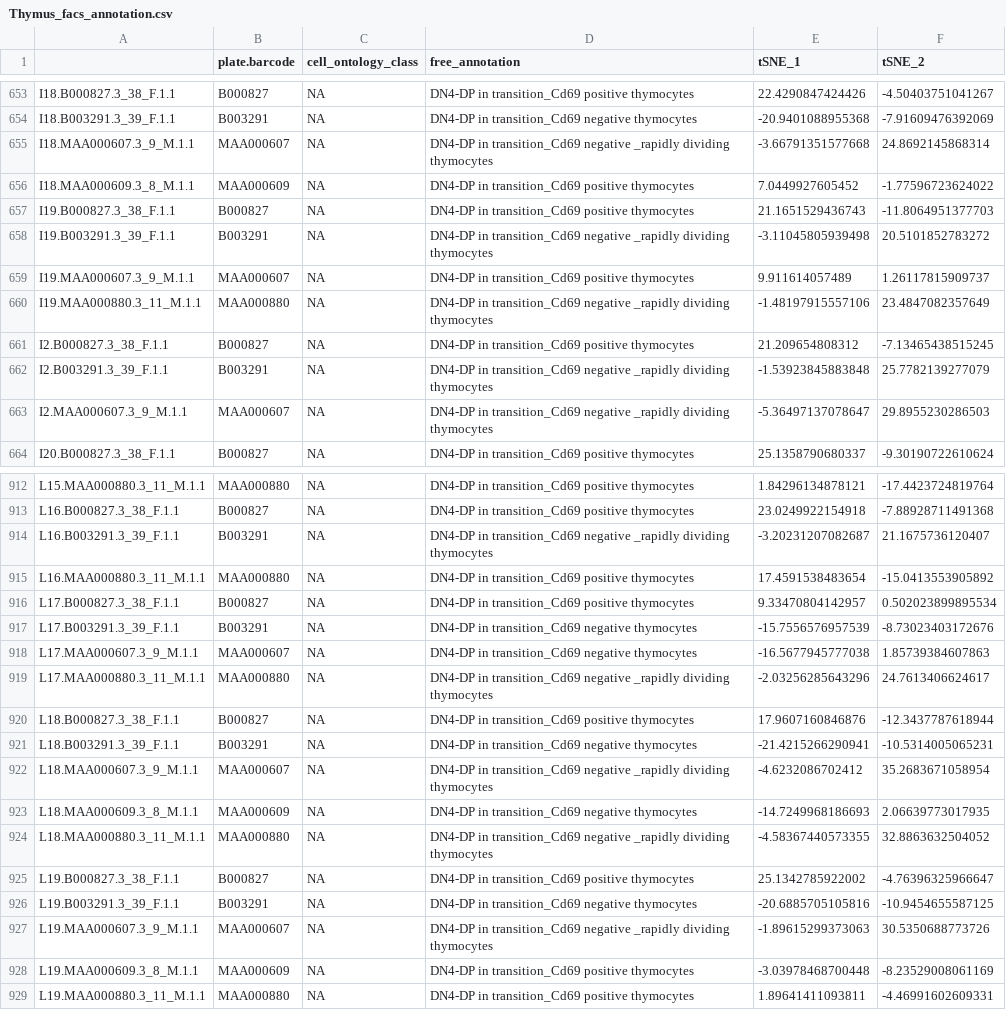
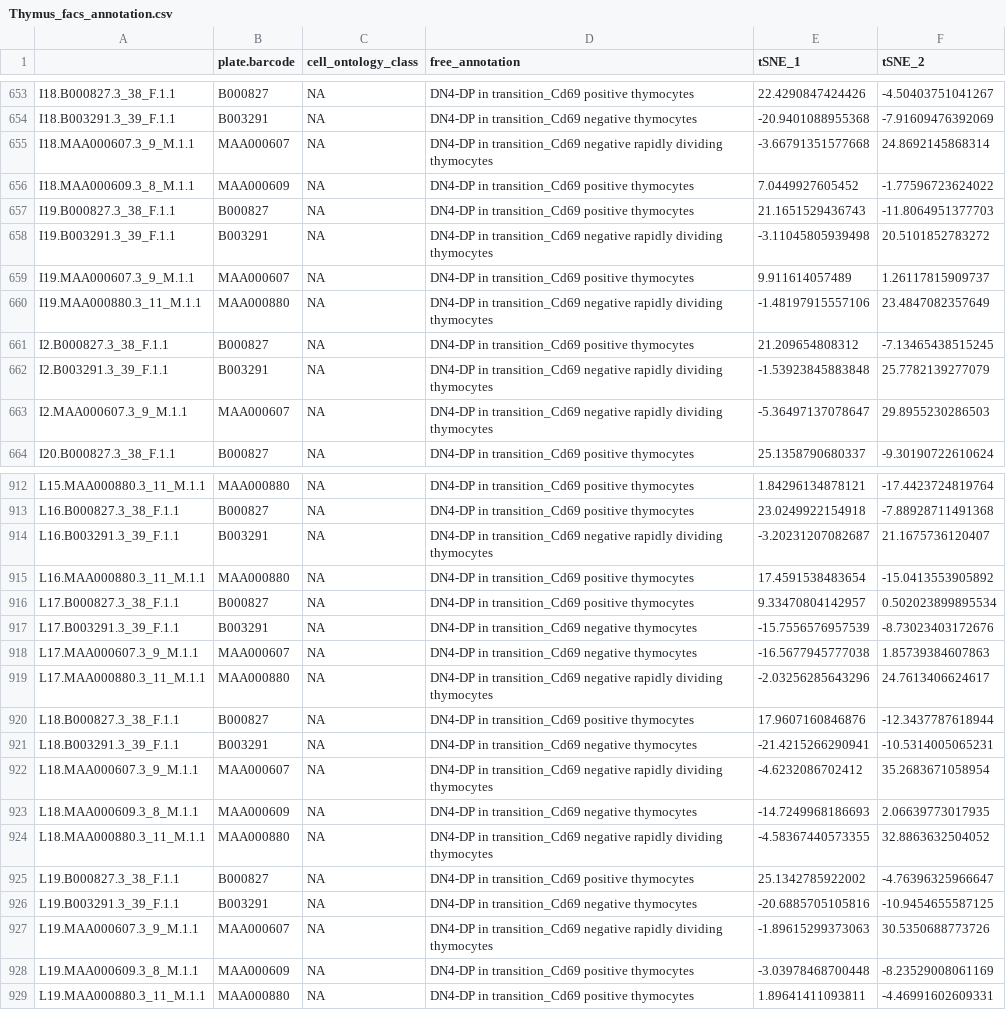
Before and after one commit to czbiohub-sf/tabula-muris, a CSV file: 00_data_ingest/03_tissue_annotation_csv/Thymus_facs_annotation.csv, drawn as a sheet; only a part is shown, gaps mark what is left out; the diff covers the shown part only.

Commit message:
verified Thymus-droplet

```diff
--- a/00_data_ingest/03_tissue_annotation_csv/Thymus_facs_annotation.csv
+++ b/00_data_ingest/03_tissue_annotation_csv/Thymus_facs_annotation.csv
@@ -654,11 +654,11 @@
 "I18.B003291.3_39_F.1.1","B003291",NA,"DN4-DP in transition_Cd69 negative thymocytes",-20.9401088955368,-7.91609476392069
-"I18.MAA000607.3_9_M.1.1","MAA000607",NA,"DN4-DP in transition_Cd69 negative _rapidly dividing thymocytes",-3.66791351577668,24.8692145868314
+"I18.MAA000607.3_9_M.1.1","MAA000607",NA,"DN4-DP in transition_Cd69 negative rapidly dividing thymocytes",-3.66791351577668,24.8692145868314
 "I18.MAA000609.3_8_M.1.1","MAA000609",NA,"DN4-DP in transition_Cd69 positive thymocytes",7.0449927605452,-1.77596723624022
 "I19.B000827.3_38_F.1.1","B000827",NA,"DN4-DP in transition_Cd69 positive thymocytes",21.1651529436743,-11.8064951377703
-"I19.B003291.3_39_F.1.1","B003291",NA,"DN4-DP in transition_Cd69 negative _rapidly dividing thymocytes",-3.11045805939498,20.5101852783272
+"I19.B003291.3_39_F.1.1","B003291",NA,"DN4-DP in transition_Cd69 negative rapidly dividing thymocytes",-3.11045805939498,20.5101852783272
 "I19.MAA000607.3_9_M.1.1","MAA000607",NA,"DN4-DP in transition_Cd69 positive thymocytes",9.911614057489,1.26117815909737
-"I19.MAA000880.3_11_M.1.1","MAA000880",NA,"DN4-DP in transition_Cd69 negative _rapidly dividing thymocytes",-1.48197915557106,23.4847082357649
+"I19.MAA000880.3_11_M.1.1","MAA000880",NA,"DN4-DP in transition_Cd69 negative rapidly dividing thymocytes",-1.48197915557106,23.4847082357649
 "I2.B000827.3_38_F.1.1","B000827",NA,"DN4-DP in transition_Cd69 positive thymocytes",21.209654808312,-7.13465438515245
-"I2.B003291.3_39_F.1.1","B003291",NA,"DN4-DP in transition_Cd69 negative _rapidly dividing thymocytes",-1.53923845883848,25.7782139277079
-"I2.MAA000607.3_9_M.1.1","MAA000607",NA,"DN4-DP in transition_Cd69 negative _rapidly dividing thymocytes",-5.36497137078647,29.8955230286503
+"I2.B003291.3_39_F.1.1","B003291",NA,"DN4-DP in transition_Cd69 negative rapidly dividing thymocytes",-1.53923845883848,25.7782139277079
+"I2.MAA000607.3_9_M.1.1","MAA000607",NA,"DN4-DP in transition_Cd69 negative rapidly dividing thymocytes",-5.36497137078647,29.8955230286503
 "I20.B000827.3_38_F.1.1","B000827",NA,"DN4-DP in transition_Cd69 positive thymocytes",25.1358790680337,-9.30190722610624
@@ -913,3 +913,3 @@
 "L16.B000827.3_38_F.1.1","B000827",NA,"DN4-DP in transition_Cd69 positive thymocytes",23.0249922154918,-7.88928711491368
-"L16.B003291.3_39_F.1.1","B003291",NA,"DN4-DP in transition_Cd69 negative _rapidly dividing thymocytes",-3.20231207082687,21.1675736120407
+"L16.B003291.3_39_F.1.1","B003291",NA,"DN4-DP in transition_Cd69 negative rapidly dividing thymocytes",-3.20231207082687,21.1675736120407
 "L16.MAA000880.3_11_M.1.1","MAA000880",NA,"DN4-DP in transition_Cd69 positive thymocytes",17.4591538483654,-15.0413553905892
@@ -918,11 +918,11 @@
 "L17.MAA000607.3_9_M.1.1","MAA000607",NA,"DN4-DP in transition_Cd69 negative thymocytes",-16.5677945777038,1.85739384607863
-"L17.MAA000880.3_11_M.1.1","MAA000880",NA,"DN4-DP in transition_Cd69 negative _rapidly dividing thymocytes",-2.03256285643296,24.7613406624617
+"L17.MAA000880.3_11_M.1.1","MAA000880",NA,"DN4-DP in transition_Cd69 negative rapidly dividing thymocytes",-2.03256285643296,24.7613406624617
 "L18.B000827.3_38_F.1.1","B000827",NA,"DN4-DP in transition_Cd69 positive thymocytes",17.9607160846876,-12.3437787618944
 "L18.B003291.3_39_F.1.1","B003291",NA,"DN4-DP in transition_Cd69 negative thymocytes",-21.4215266290941,-10.5314005065231
-"L18.MAA000607.3_9_M.1.1","MAA000607",NA,"DN4-DP in transition_Cd69 negative _rapidly dividing thymocytes",-4.6232086702412,35.2683671058954
+"L18.MAA000607.3_9_M.1.1","MAA000607",NA,"DN4-DP in transition_Cd69 negative rapidly dividing thymocytes",-4.6232086702412,35.2683671058954
 "L18.MAA000609.3_8_M.1.1","MAA000609",NA,"DN4-DP in transition_Cd69 negative thymocytes",-14.7249968186693,2.06639773017935
-"L18.MAA000880.3_11_M.1.1","MAA000880",NA,"DN4-DP in transition_Cd69 negative _rapidly dividing thymocytes",-4.58367440573355,32.8863632504052
+"L18.MAA000880.3_11_M.1.1","MAA000880",NA,"DN4-DP in transition_Cd69 negative rapidly dividing thymocytes",-4.58367440573355,32.8863632504052
 "L19.B000827.3_38_F.1.1","B000827",NA,"DN4-DP in transition_Cd69 positive thymocytes",25.1342785922002,-4.76396325966647
 "L19.B003291.3_39_F.1.1","B003291",NA,"DN4-DP in transition_Cd69 negative thymocytes",-20.6885705105816,-10.9454655587125
-"L19.MAA000607.3_9_M.1.1","MAA000607",NA,"DN4-DP in transition_Cd69 negative _rapidly dividing thymocytes",-1.89615299373063,30.5350688773726
+"L19.MAA000607.3_9_M.1.1","MAA000607",NA,"DN4-DP in transition_Cd69 negative rapidly dividing thymocytes",-1.89615299373063,30.5350688773726
 "L19.MAA000609.3_8_M.1.1","MAA000609",NA,"DN4-DP in transition_Cd69 positive thymocytes",-3.03978468700448,-8.23529008061169
```
Also changed, not shown: 125 edited cells elsewhere in this file, 5 other files.
